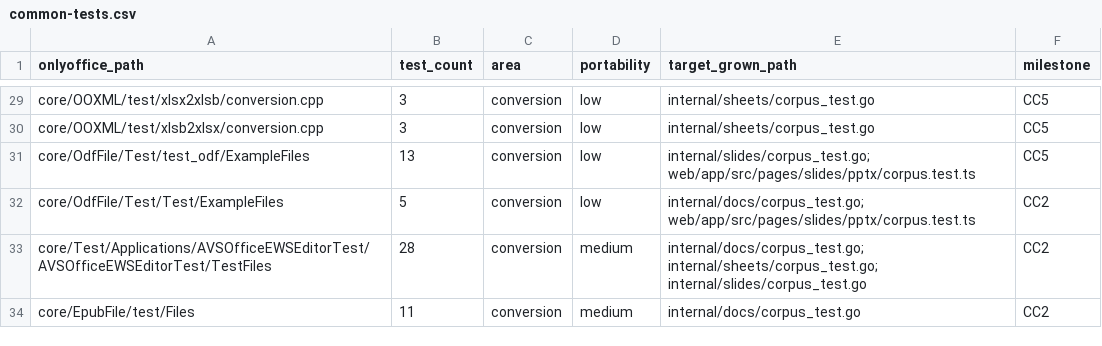
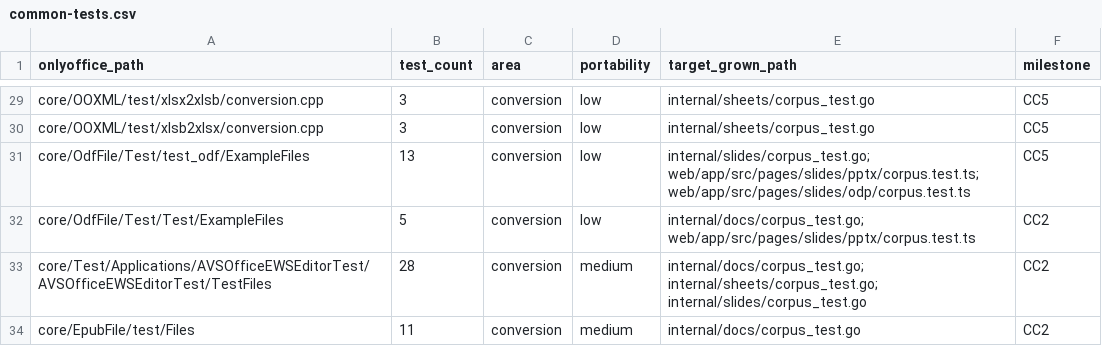
Before and after one commit to grown-platform/grown, a CSV file: docs/plans/onlyoffice-parity/common-tests.csv, drawn as a sheet; only a part is shown, gaps mark what is left out.

Commit message:
feat(slides): import ODP presentations
A new ODP reader (odp/read.ts): pages, text with inherited styles, preset
shapes, pictures, lines, rotation, notes, hidden slides, click links and
page size. Upload, Import slides and Drive's Open in Slides accept .odp.
The ODP writer records preset names (ooxml-<preset>) so shapes round-trip
as the same preset. Ports the six OdfFile test_odf .odp fixtures as local
corpus cases (GROWN_CONVERSION_CORPUS); conversion 59 -> 65 of 65.

```diff
--- a/docs/plans/onlyoffice-parity/common-tests.csv
+++ b/docs/plans/onlyoffice-parity/common-tests.csv
@@ -30,3 +30,3 @@ core/OOXML/test/xlsx2xlsb/conversion.cpp,3,conversion,low,internal/sheets/corpus
 core/OOXML/test/xlsb2xlsx/conversion.cpp,3,conversion,low,internal/sheets/corpus_test.go,CC5
-core/OdfFile/Test/test_odf/ExampleFiles,13,conversion,low,internal/slides/corpus_test.go; web/app/src/pages/slides/pptx/corpus.test.ts,CC5
+core/OdfFile/Test/test_odf/ExampleFiles,13,conversion,low,internal/slides/corpus_test.go; web/app/src/pages/slides/pptx/corpus.test.ts; web/app/src/pages/slides/odp/corpus.test.ts,CC5
 core/OdfFile/Test/Test/ExampleFiles,5,conversion,low,internal/docs/corpus_test.go; web/app/src/pages/slides/pptx/corpus.test.ts,CC2
```
Also changed, not shown: 6 other files.
